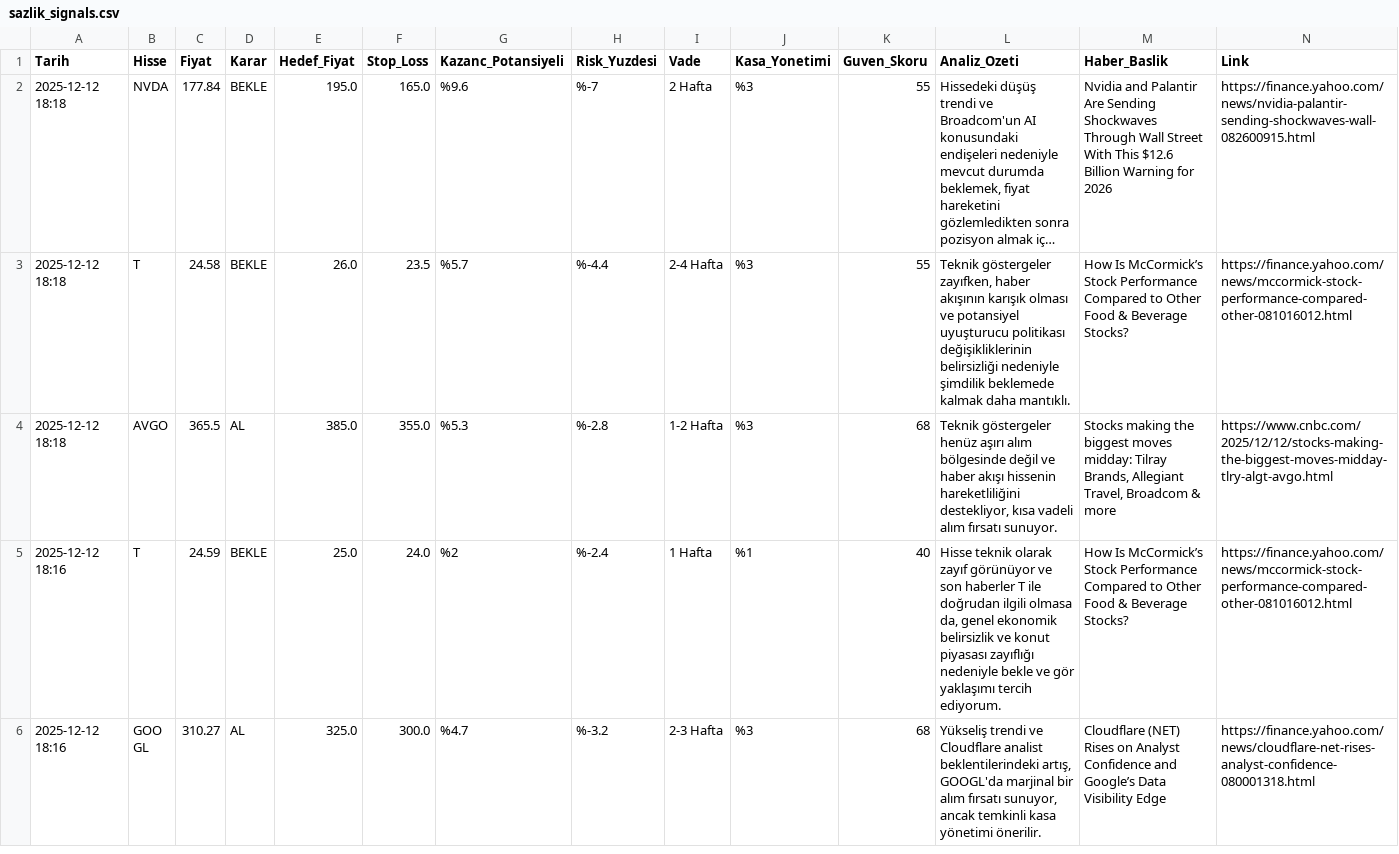
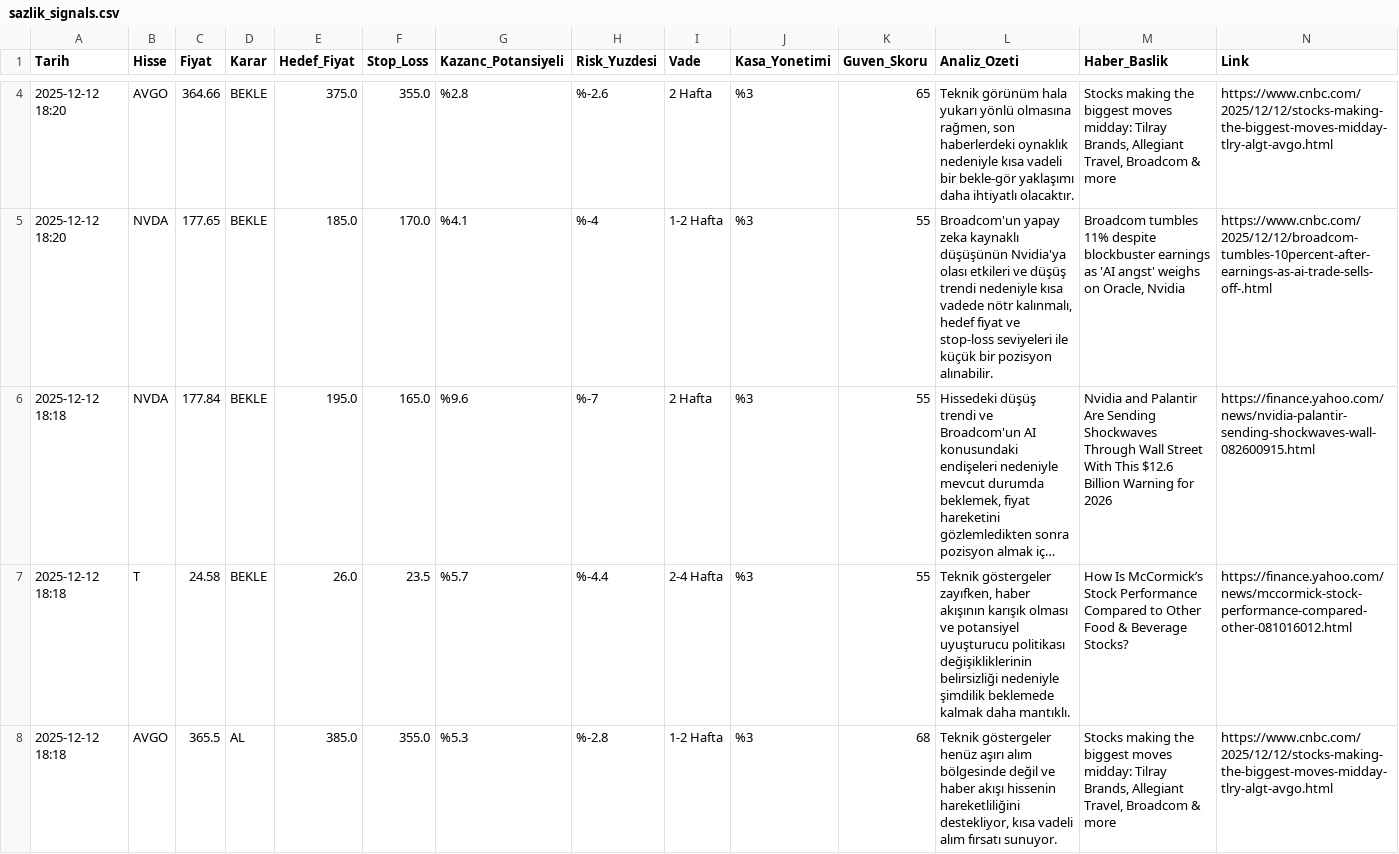
Before and after one commit to bakerim/sazlik-projesi, a CSV file: sazlik_signals.csv, drawn as a sheet; only a part is shown, gaps mark what is left out; the shorter side is filled out with more unchanged rows; long unchanged cells end in …; rows hold the shown columns only; the diff covers the shown part only; the diff names each change by its address in the sheet, - before the commit and + after, or states it on an @@ line.

```diff
--- a/sazlik_signals.csv
+++ b/sazlik_signals.csv
+row 4: 2025-12-12 18:20 | AVGO | 364.66 | BEKLE | 375.0 | 355.0 | %2.8 | %-2.6 | 2 Hafta | %3 | 65 | Teknik görünüm hala yukarı yönlü olmasına rağmen, son haberlerdeki oynaklık nedeniyle kısa vadeli bir bekle-gör yaklaşımı daha ihtiyatlı olacaktır. | Stocks making the biggest moves midday: Tilray Brands, Allegiant Travel, Broadcom & more | https://www.cnbc.com/2025/12/12/stocks-making-the-biggest-moves-midday-tlry-algt-avgo.html
+row 5: 2025-12-12 18:20 | NVDA | 177.65 | BEKLE | 185.0 | 170.0 | %4.1 | %-4 | 1-2 Hafta | %3 | 55 | Broadcom'un yapay zeka kaynaklı düşüşünün Nvidia'ya olası etkileri ve düşüş trendi nedeniyle kısa vadede nötr kalınmalı, hedef fiyat ve stop-loss seviyeleri ile küçük bir pozisyon alınabilir. | Broadcom tumbles 11% despite blockbuster earnings as 'AI angst' weighs on Oracle, Nvidia | https://www.cnbc.com/2025/12/12/broadcom-tumbles-10percent-after-earnings-as-ai-trade-sells-off-.html
```
Also changed, not shown: 2 added rows elsewhere in this file.
